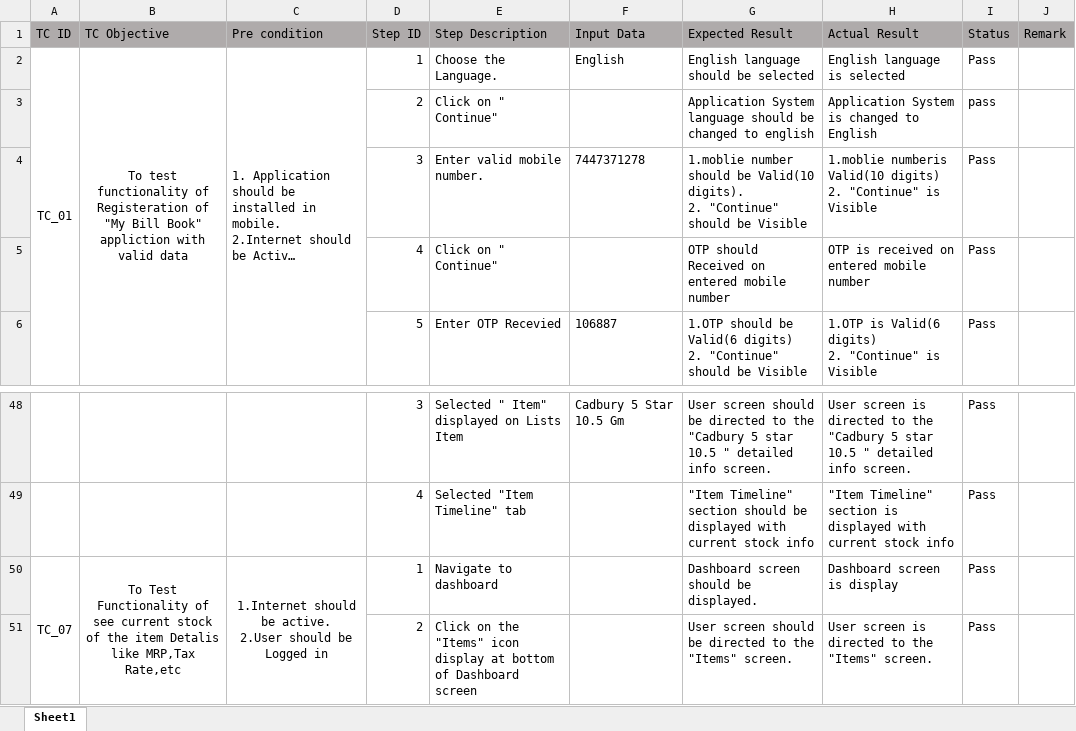
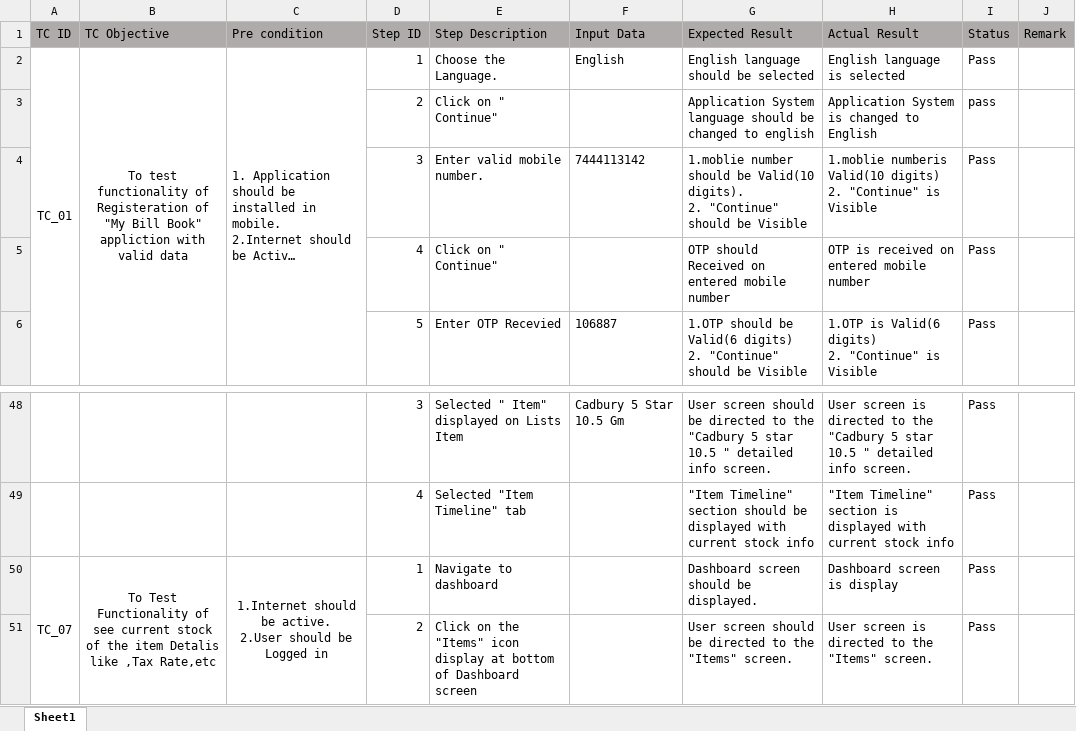
Before and after one commit to tejkoli81/MyBillbook, an Excel workbook: brynry_test_cases_Tejkoli.xlsx, sheet Sheet1, drawn as a sheet; only a part is shown, gaps mark what is left out; long unchanged cells end in …; values as stored, in another font and other column widths than the file's, no borders; the diff covers the shown part only; the diff names each change by its address in the sheet, - before the commit and + after, or states it on an @@ line.

Commit message:
Add files via upload

```diff
--- a/brynry_test_cases_Tejkoli.xlsx (sheet Sheet1)
+++ b/brynry_test_cases_Tejkoli.xlsx (sheet Sheet1)
-F4 (Input Data): 7447371278
+F4 (Input Data): 7444113142
-B50 (TC Objective): …Detalis like MRP,Tax Rate,etc
+B50 (TC Objective): …Detalis like ,Tax Rate,etc
```
Also changed, not shown: 55 added rows elsewhere in this sheet.
